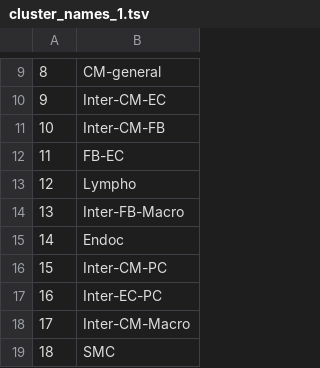
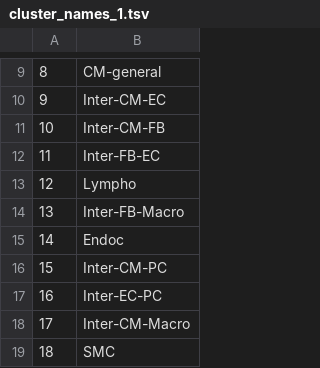
Before and after one commit to austintwang/adult_cardiac_analyses, a TSV file: workflow/files/cluster_names_1.tsv, drawn as a sheet; only a part is shown, gaps mark what is left out.

Commit message:
debug

```diff
--- a/workflow/files/cluster_names_1.tsv
+++ b/workflow/files/cluster_names_1.tsv
@@ -11,3 +11,3 @@
 10	Inter-CM-FB
-11	FB-EC
+11	Inter-FB-EC
 12	Lympho
```
